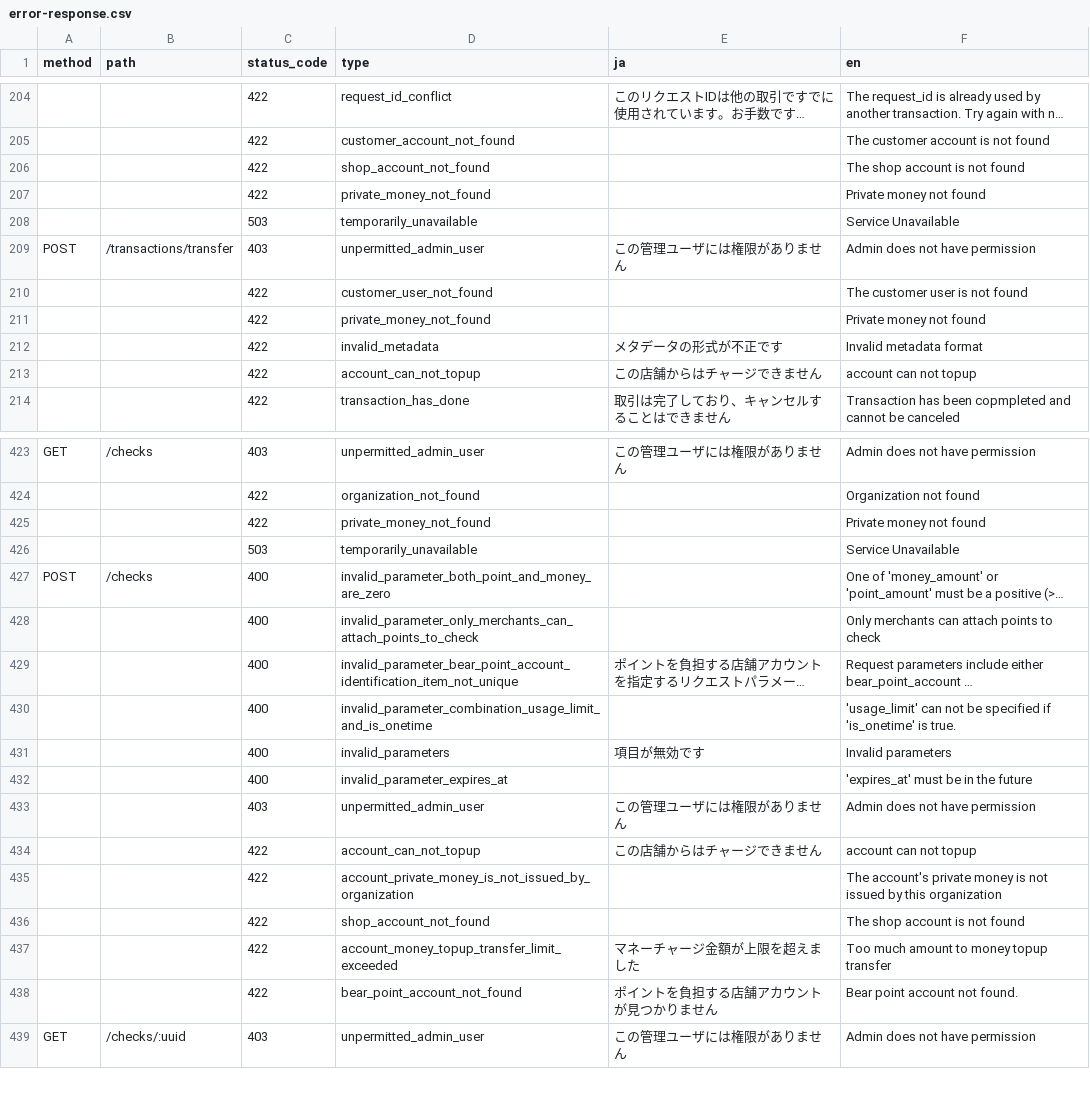
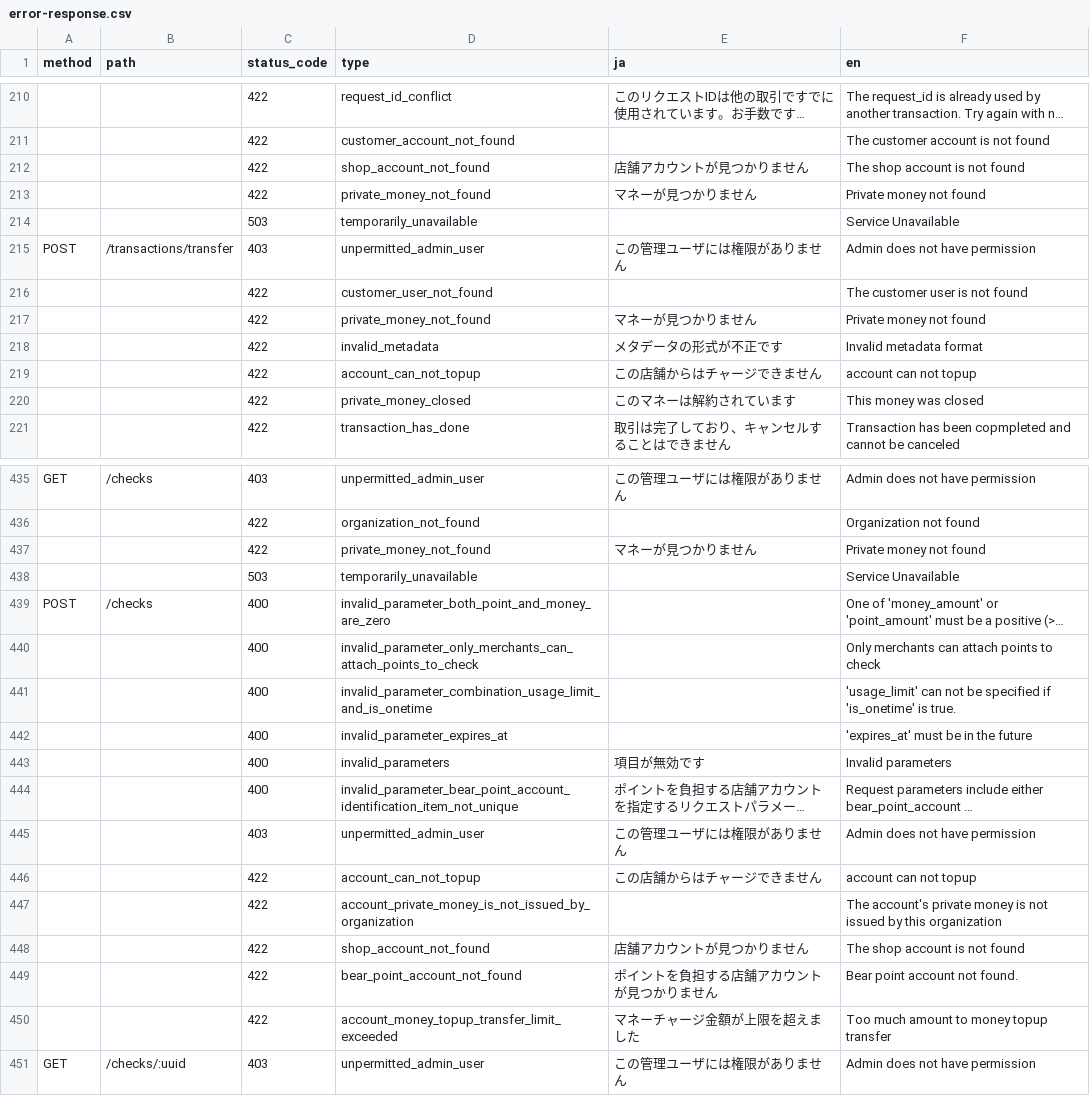
Before and after one commit to pokepay/partner-php-sdk, a CSV file: docs/error-response.csv, drawn as a sheet; only a part is shown, gaps mark what is left out; long unchanged cells end in …; addresses are those after the commit; the diff covers the shown part only; the diff names each change by its address in the sheet, - before the commit and + after, or states it on an @@ line.

Commit message:
update error-response.csv

```diff
--- a/docs/error-response.csv
+++ b/docs/error-response.csv
-E212 (ja): (empty)
+E212 (ja): 店舗アカウントが見つかりません
-E213 (ja): (empty)
+E213 (ja): マネーが見つかりません
-E217 (ja): (empty)
+E217 (ja): マネーが見つかりません
+row 220:  |  | 422 | private_money_closed | このマネーは解約されています | This money was closed
-E437 (ja): (empty)
+E437 (ja): マネーが見つかりません
@@ row 430 moved to row 441: 400 @@
@@ row 432 moved to row 442: 400 @@
@@ row 431 moved to row 443: 400 @@
-E448 (ja): (empty)
+E448 (ja): 店舗アカウントが見つかりません
@@ row 437 moved to row 450: 422 @@
```
Also changed, not shown: 15 added rows and 43 edited cells elsewhere in this file.
